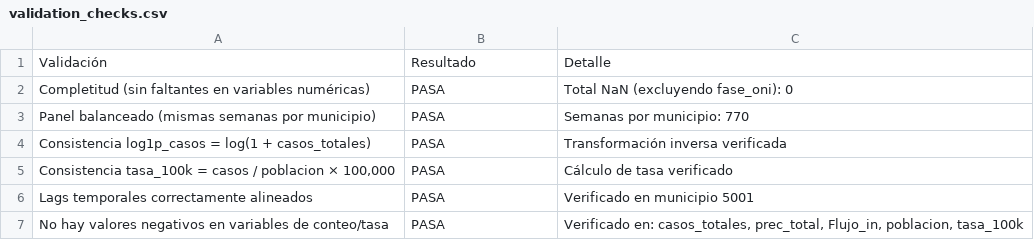
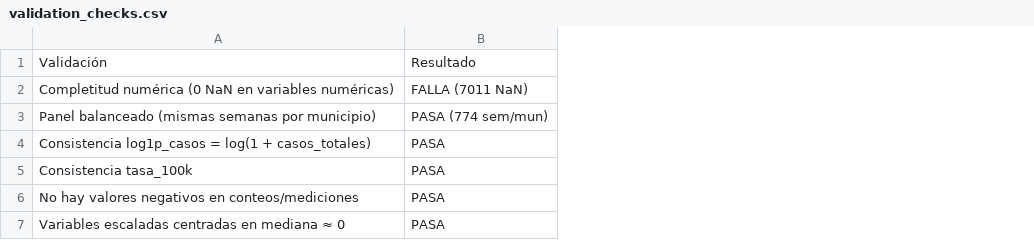
Before and after one commit to Camil0MV/colombia-dengue-data-analysis, a CSV file: tables/preprocessing/validation_checks.csv, drawn as a sheet; removed rows and columns are numbered as before the commit, all else as after; the diff names each change by its address in the sheet, - before the commit and + after, or states it on an @@ line.

```diff
--- a/tables/preprocessing/validation_checks.csv
+++ b/tables/preprocessing/validation_checks.csv
-column C, row 1: Detalle; rows 3-7: Semanas por municipio: 770 | Transformación inversa verificada | Cálculo de tasa verificado | Verificado en municipio 5001 | Verificado en: casos_totales, prec_total, Flujo_in, poblacion, tasa_100k
-row 2: Completitud (sin faltantes en variables numéricas) | PASA | Total NaN (excluyendo fase_oni): 0
+row 2: Completitud numérica (0 NaN en variables numéricas) | FALLA (7011 NaN)
-B3: PASA
+B3: PASA (774 sem/mun)
-A5: Consistencia tasa_100k = casos / poblacion × 100,000
+A5: Consistencia tasa_100k
-A6: Lags temporales correctamente alineados
+A6: No hay valores negativos en conteos/mediciones
-A7: No hay valores negativos en variables de conteo/tasa
+A7: Variables escaladas centradas en mediana ≈ 0
```
Also changed, not shown: tables/outliers/extreme_percentiles_summary.csv, tables/outliers/iqr_detection_summary.csv, 28 other files.
